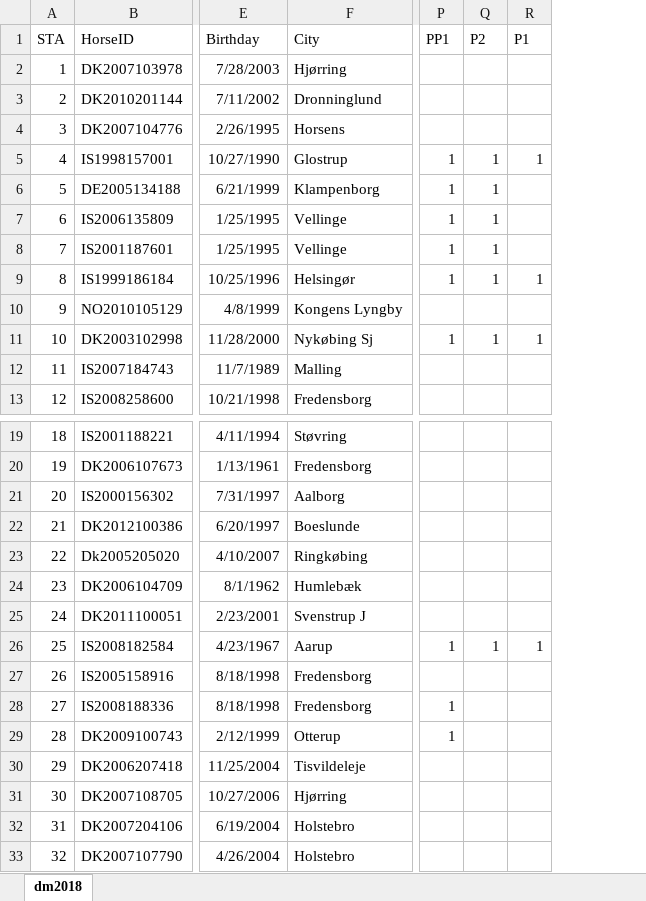
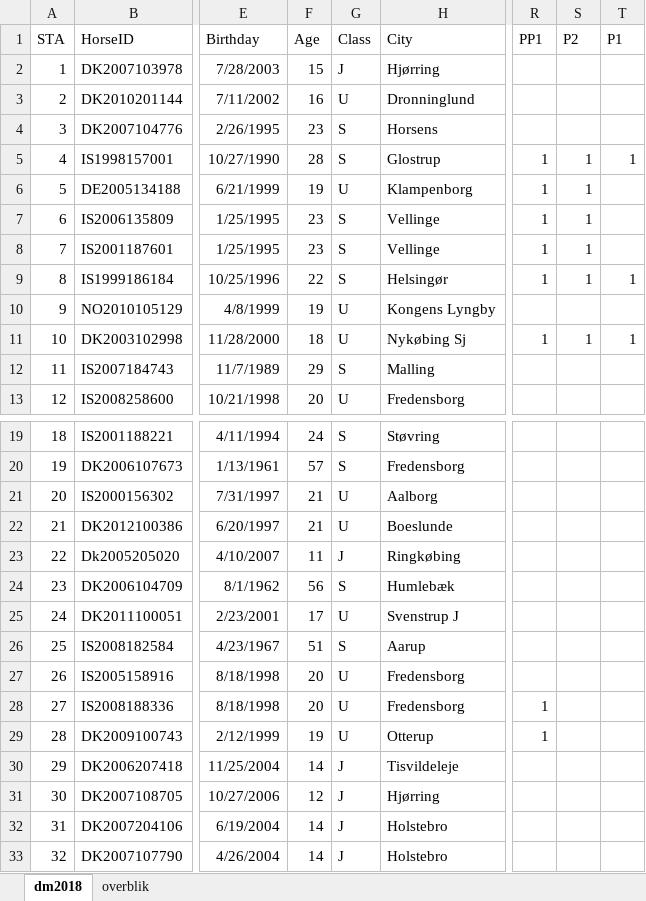
Before and after one commit to Andreashej/MED6-Icehorse-Scheduling-Assistant, an Excel workbook: Data/dm2018.xlsx, sheet dm2018, drawn as a sheet; only a part is shown, gaps mark what is left out; values as stored, in another font and other column widths than the file's, no borders; table styles not drawn; addresses are those after the commit; the diff names each change by its address in the sheet, - before the commit and + after, or states it on an @@ line.

```diff
--- a/Data/dm2018.xlsx (sheet dm2018)
+++ b/Data/dm2018.xlsx (sheet dm2018)
+sheet tab: overblik
+column F (Age), rows 2-13: 15 | 16 | 23 | 28 | 19 | 23 | 23 | 22 | 19 | 18 | 29 | 20; rows 19-33: 24 | 57 | 21 | 21 | 11 | 56 | 17 | 51 | 20 | 20 | 19 | 14 | 12 | 14 | 14
+column G (Class), rows 2-13: J | U | S | S | U | S | S | S | U | U | S | U; rows 19-33: S | S | U | U | J | S | U | S | U | U | U | J | J | J | J
-R26 (PP1): 1
+R26 (PP1): (empty)
-S26 (P2): 1
+S26 (P2): (empty)
-T26 (P1): 1
+T26 (P1): (empty)
```
Also changed, not shown: 8 other files.
